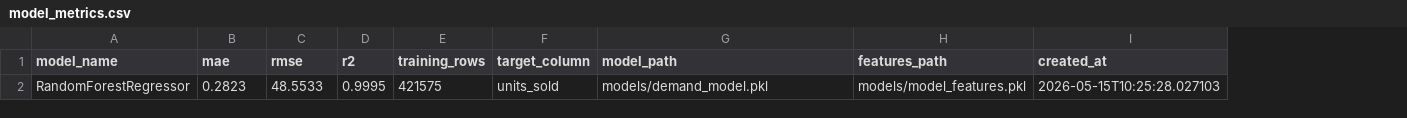
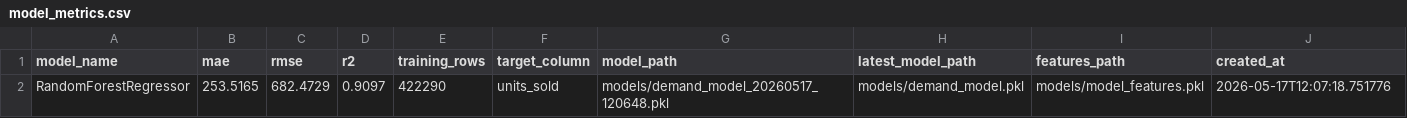
Before and after one commit to anzuman-ara389/AI-Powered-Food-Waste-MLOps-System, a CSV file: artifacts/model_metrics.csv, drawn as a sheet; addresses are those after the commit; the diff names each change by its address in the sheet, - before the commit and + after, or states it on an @@ line.

```diff
--- a/artifacts/model_metrics.csv
+++ b/artifacts/model_metrics.csv
+column H (latest_model_path), row 2: models/demand_model.pkl
-B2 (mae): 0.2823
+B2 (mae): 253.5165
-C2 (rmse): 48.5533
+C2 (rmse): 682.4729
-D2 (r2): 0.9995
+D2 (r2): 0.9097
-E2 (training_rows): 421575
+E2 (training_rows): 422290
-G2 (model_path): models/demand_model.pkl
+G2 (model_path): models/demand_model_20260517_120648.pkl
-J2 (created_at): 2026-05-15T10:25:28.027103
+J2 (created_at): 2026-05-17T12:07:18.751776
```
Also changed, not shown: 24 other files.
